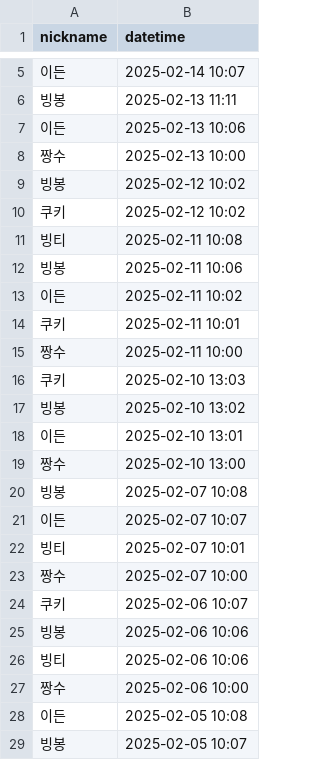
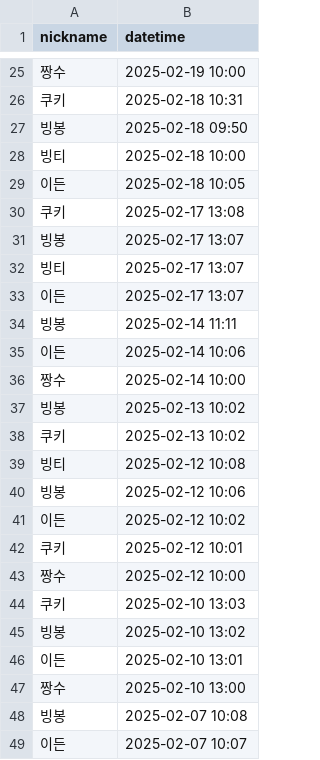
Before and after one commit to woowacourse/java-attendance, a CSV file: src/main/resources/attendances25_2.csv, drawn as a sheet; only a part is shown, gaps mark what is left out; the shorter side is filled out with more unchanged rows; the diff covers the shown part only.

Commit message:
feat: 출석 csv 파일 수정

```diff
--- a/src/main/resources/attendances25_2.csv
+++ b/src/main/resources/attendances25_2.csv
@@ -5,12 +25,20 @@ nickname,datetime
-이든,2025-02-14 10:07
-빙봉,2025-02-13 11:11
-이든,2025-02-13 10:06
-짱수,2025-02-13 10:00
-빙봉,2025-02-12 10:02
-쿠키,2025-02-12 10:02
-빙티,2025-02-11 10:08
-빙봉,2025-02-11 10:06
-이든,2025-02-11 10:02
-쿠키,2025-02-11 10:01
-짱수,2025-02-11 10:00
+짱수,2025-02-19 10:00
+쿠키,2025-02-18 10:31
+빙봉,2025-02-18 09:50
+빙티,2025-02-18 10:00
+이든,2025-02-18 10:05
+쿠키,2025-02-17 13:08
+빙봉,2025-02-17 13:07
+빙티,2025-02-17 13:07
+이든,2025-02-17 13:07
+빙봉,2025-02-14 11:11
+이든,2025-02-14 10:06
+짱수,2025-02-14 10:00
+빙봉,2025-02-13 10:02
+쿠키,2025-02-13 10:02
+빙티,2025-02-12 10:08
+빙봉,2025-02-12 10:06
+이든,2025-02-12 10:02
+쿠키,2025-02-12 10:01
+짱수,2025-02-12 10:00
 쿠키,2025-02-10 13:03
```
Also changed, not shown: 20 added rows and 3 edited cells elsewhere in this file.
